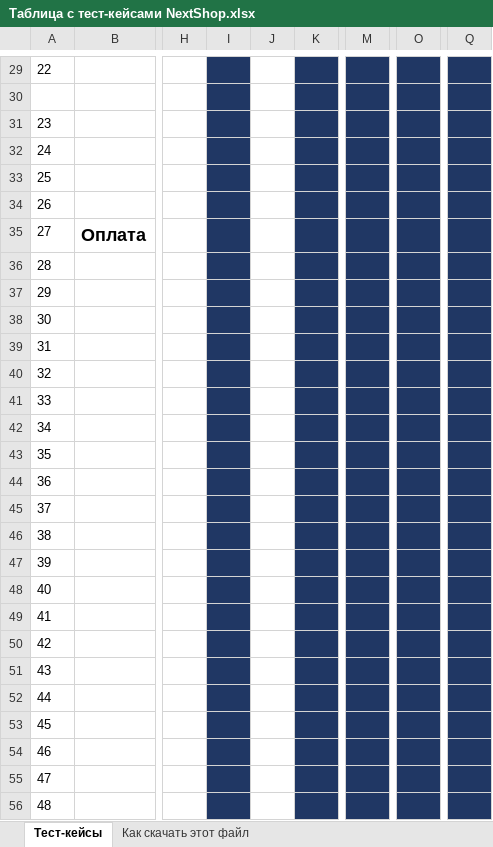
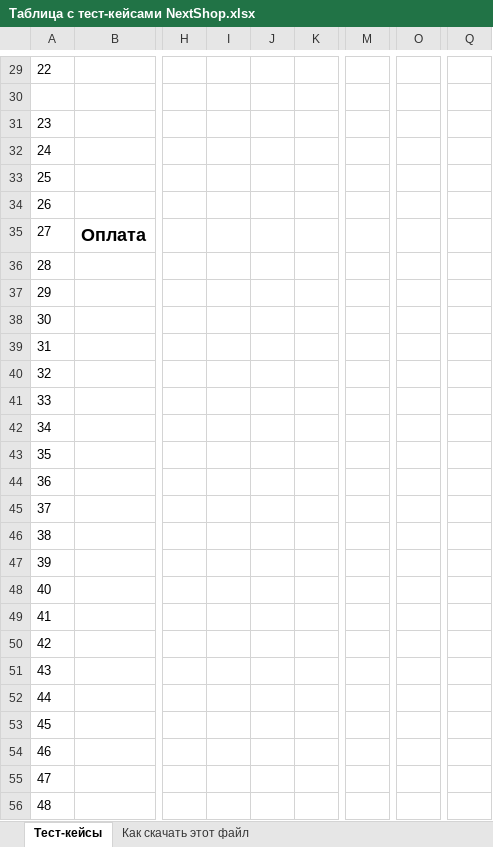
Before and after one commit to Helen1313/Shvaleva_My-first-repository, an Excel workbook: Таблица с тест-кейсами NextShop.xlsx, sheet Тест-кейсы, drawn as a sheet; only a part is shown, gaps mark what is left out; values as stored, in another font and other column widths than the file's, no borders; charts and pictures not drawn; the diff covers the shown part only; the diff names each change by its address in the sheet, - before the commit and + after, or states it on an @@ line.

```diff
--- a/Таблица с тест-кейсами NextShop.xlsx (sheet Тест-кейсы)
+++ b/Таблица с тест-кейсами NextShop.xlsx (sheet Тест-кейсы)
-I29:I56 fill: #203764
+I29:I56 fill: none
-K29:K56 fill: #203764
+K29:K56 fill: none
-M29:M56 fill: #203764
+M29:M56 fill: none
-O29:O56 fill: #203764
+O29:O56 fill: none
-Q29:Q56 fill: #203764
+Q29:Q56 fill: none
```
Also changed, not shown: 11 edited cells and cell formats elsewhere in this sheet, charts or pictures.
